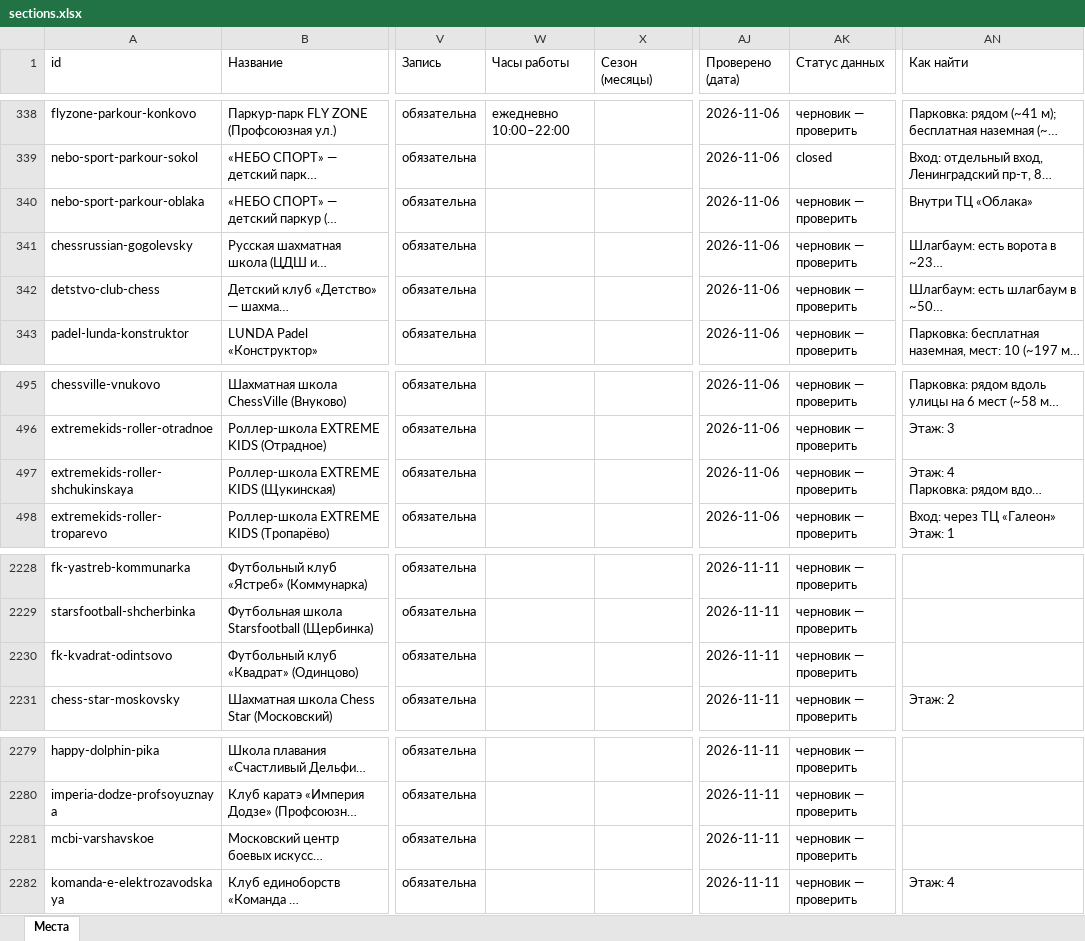
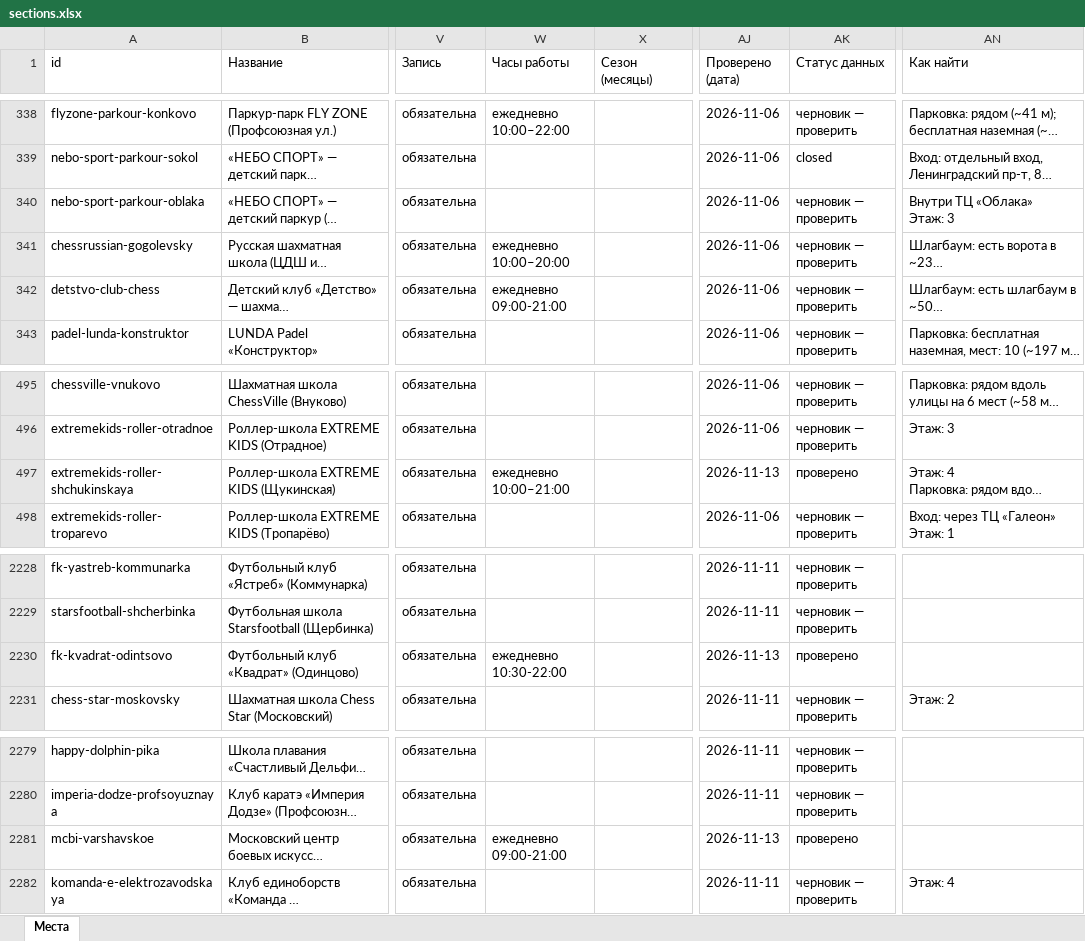
Before and after one commit to vadimsurov-apps/kudapoiti-data, an Excel workbook: data/parts/sections.xlsx, sheet Места, drawn as a sheet; only a part is shown, gaps mark what is left out; long unchanged cells end in …; values as stored, in another font and other column widths than the file's, no borders; ↵ is a line break in a cell; the diff names each change by its address in the sheet, - before the commit and + after, or states it on an @@ line.

```diff
--- a/data/parts/sections.xlsx (sheet Места)
+++ b/data/parts/sections.xlsx (sheet Места)
-AN340 (Как найти): Внутри ТЦ «Облака»
+AN340 (Как найти): Внутри ТЦ «Облака» ↵ Этаж: 3
-W341 (Часы работы): (empty)
+W341 (Часы работы): ежедневно 10:00–20:00
-W342 (Часы работы): (empty)
+W342 (Часы работы): ежедневно 09:00-21:00
-W497 (Часы работы): (empty)
+W497 (Часы работы): ежедневно 10:00–21:00
-AJ497 (Проверено (дата)): 2026-11-06
+AJ497 (Проверено (дата)): 2026-11-13
-AK497 (Статус данных): черновик — проверить
+AK497 (Статус данных): проверено
-W2230 (Часы работы): (empty)
+W2230 (Часы работы): ежедневно 10:30-22:00
-AJ2230 (Проверено (дата)): 2026-11-11
+AJ2230 (Проверено (дата)): 2026-11-13
-AK2230 (Статус данных): черновик — проверить
+AK2230 (Статус данных): проверено
-W2281 (Часы работы): (empty)
+W2281 (Часы работы): ежедневно 09:00-21:00
-AJ2281 (Проверено (дата)): 2026-11-11
+AJ2281 (Проверено (дата)): 2026-11-13
-AK2281 (Статус данных): черновик — проверить
+AK2281 (Статус данных): проверено
```
Also changed, not shown: data/kuda-poiti-mesta.xlsx, data/parts/creative.xlsx, 8 other files.
